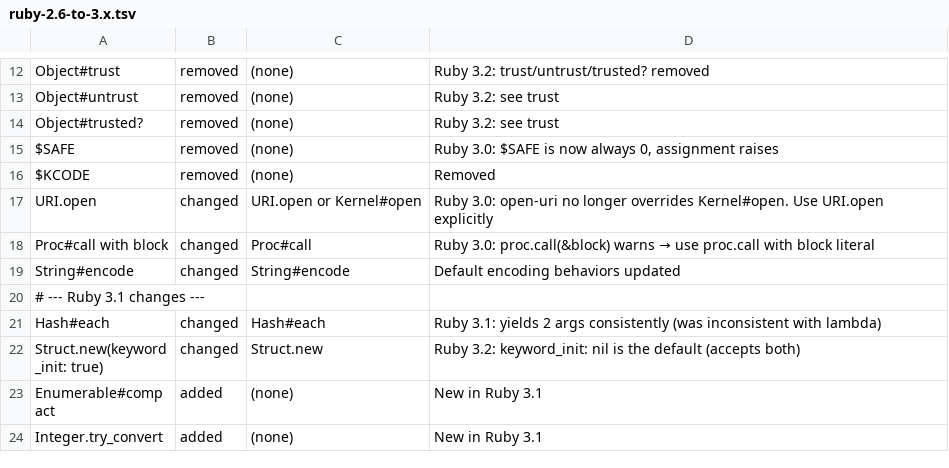
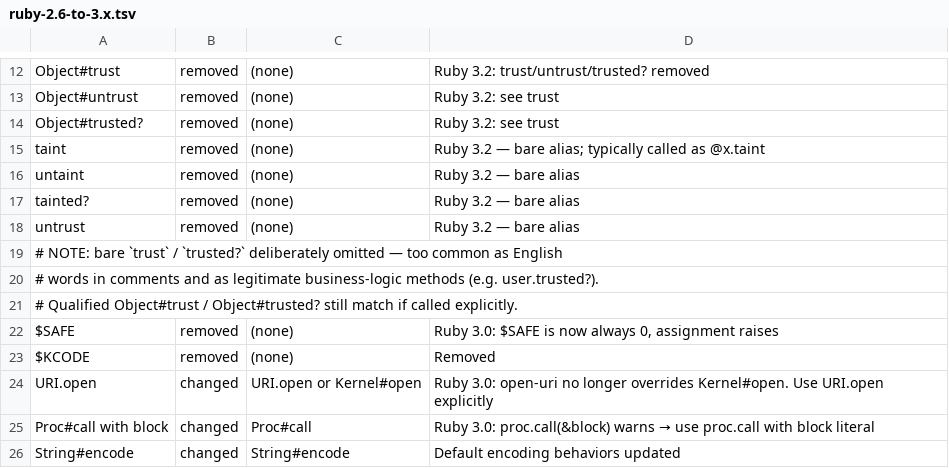
Before and after one commit to gilangmugnirespaty/apidex, a TSV file: known-changes/ruby-2.6-to-3.x.tsv, drawn as a sheet; only a part is shown, gaps mark what is left out; the shorter side is filled out with more unchanged rows; the diff names each change by its address in the sheet, - before the commit and + after, or states it on an @@ line.

```diff
--- a/known-changes/ruby-2.6-to-3.x.tsv
+++ b/known-changes/ruby-2.6-to-3.x.tsv
+row 15: taint | removed | (none) | Ruby 3.2 — bare alias; typically called as @x.taint
+row 16: untaint | removed | (none) | Ruby 3.2 — bare alias
+row 17: tainted? | removed | (none) | Ruby 3.2 — bare alias
+row 18: untrust | removed | (none) | Ruby 3.2 — bare alias
+row 19: # NOTE: bare `trust` / `trusted?` deliberately omitted — too common as English
+row 20: # words in comments and as legitimate business-logic methods (e.g. user.trusted?).
+row 21: # Qualified Object#trust / Object#trusted? still match if called explicitly.
```
Also changed, not shown: known-changes/rails-5-to-7.tsv, 2 other files.
